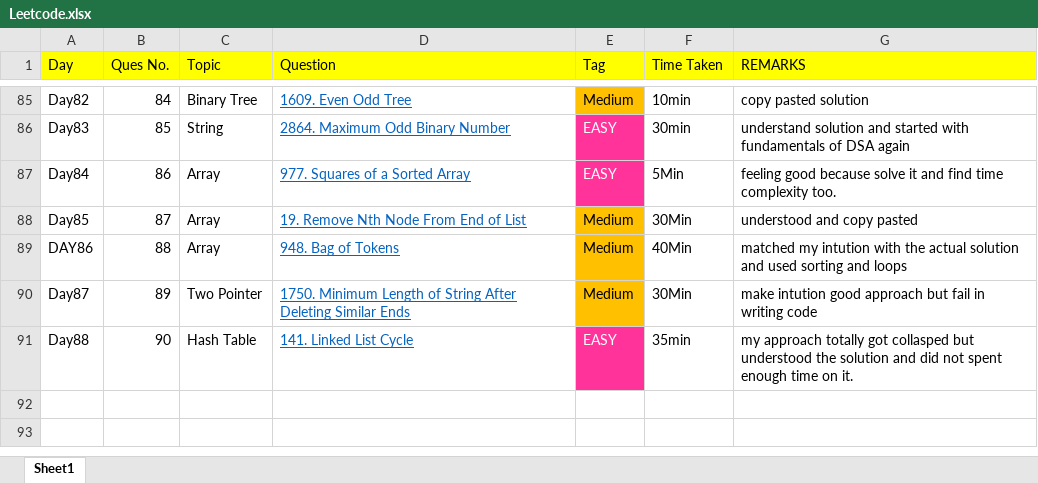
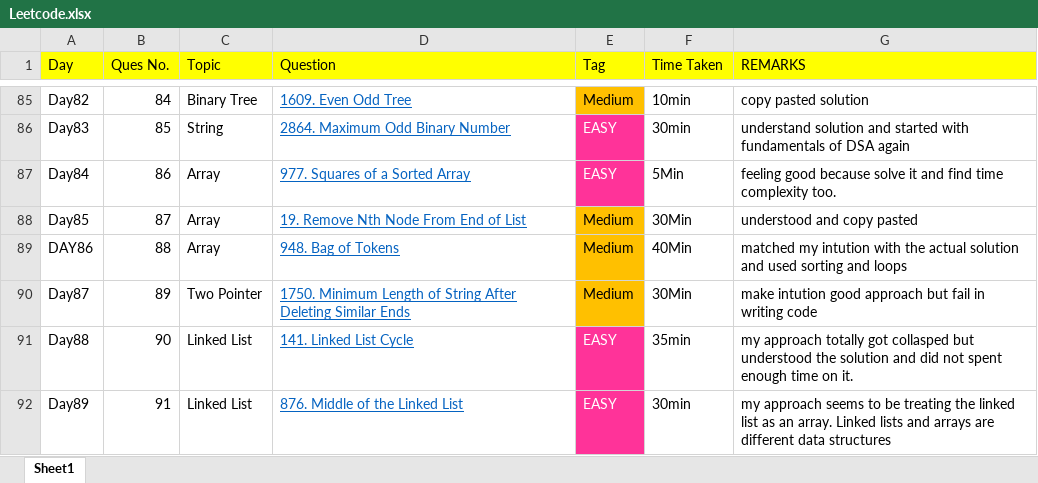
Before and after one commit to THARMATT/2024, an Excel workbook: Track/Leetcode.xlsx, sheet Sheet1, drawn as a sheet; only a part is shown, gaps mark what is left out; values as stored, in another font and other column widths than the file's, no borders; the diff names each change by its address in the sheet, - before the commit and + after, or states it on an @@ line.

```diff
--- a/Track/Leetcode.xlsx (sheet Sheet1)
+++ b/Track/Leetcode.xlsx (sheet Sheet1)
-C91 (Topic): Hash Table
+C91 (Topic): Linked List
+row 92: Day89 | 91 | Linked List | 876. Middle of the Linked List | EASY | 30min | my approach seems to be treating the linked list as an array. Linked lists and arrays are different data structures
```
Also changed, not shown: 1 other file.
